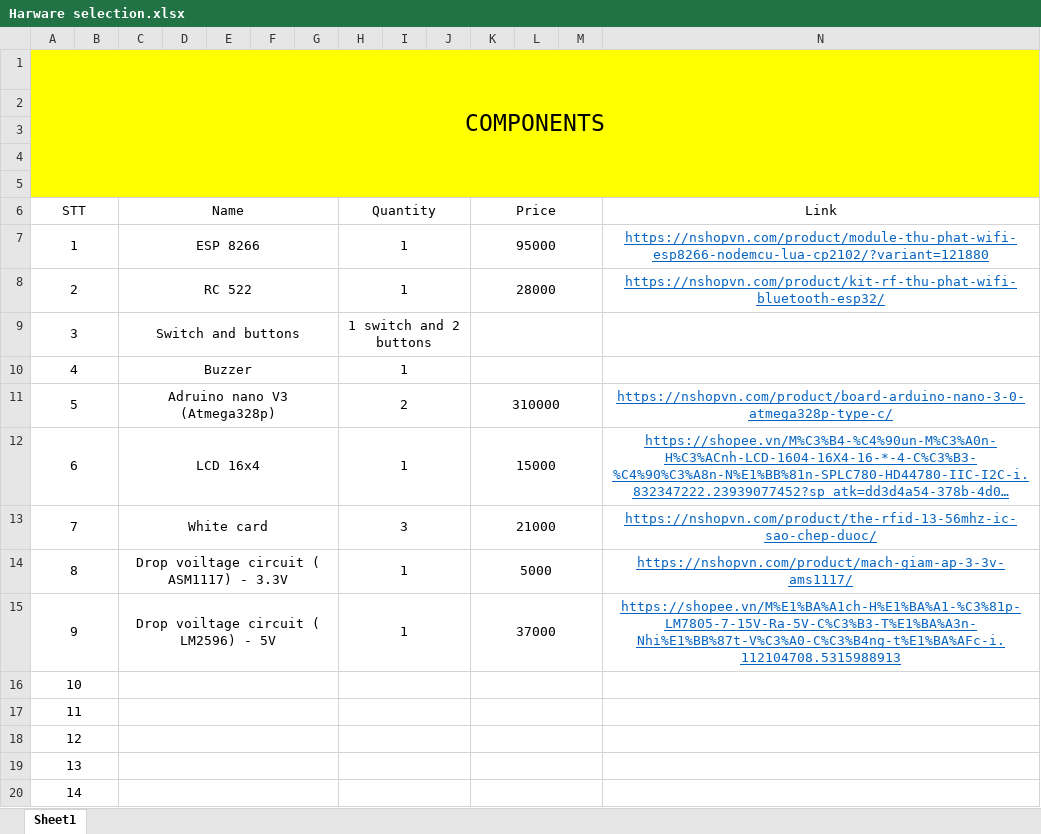
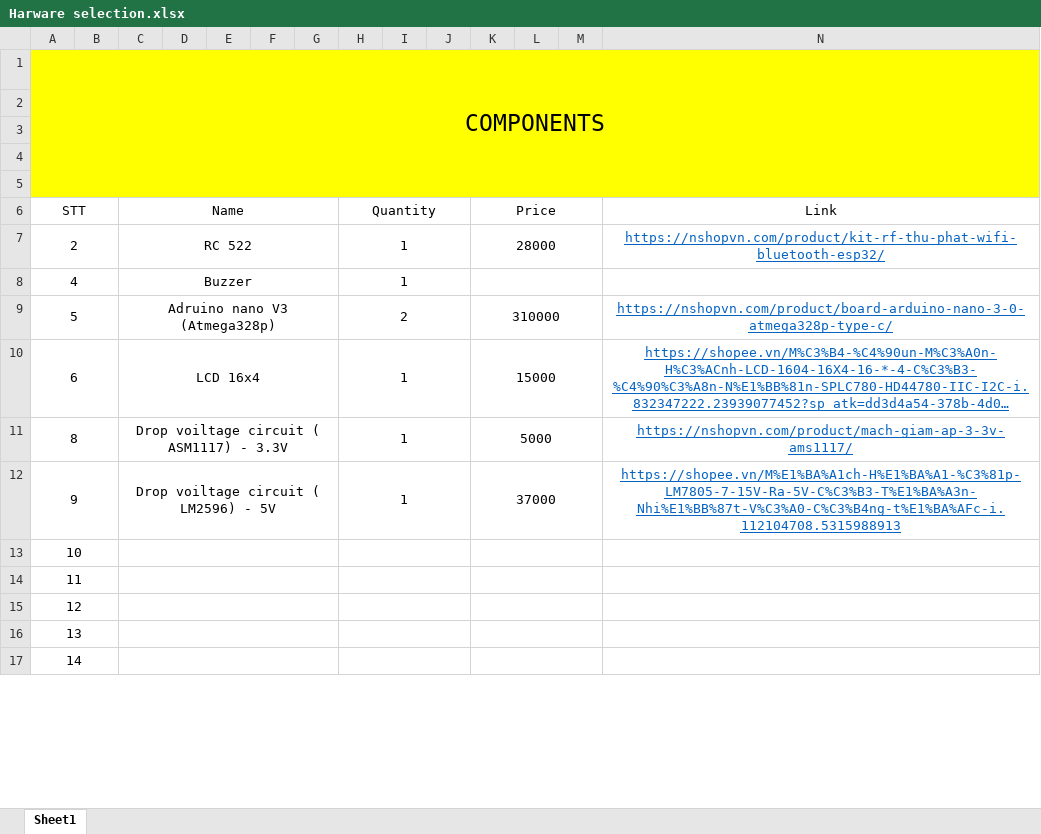
Before and after one commit to nguyenanh2612/HW3_Embedded-System_Group-2_-Tran-Quang-Nguyen-Anh-_Van-Thien-Lam-, an Excel workbook: Harware selection.xlsx, sheet Sheet1, drawn as a sheet; only a part is shown; long unchanged cells end in …; values as stored, in another font and other column widths than the file's, no borders; the diff names each change by its address in the sheet, - before the commit and + after, or states it on an @@ line.

```diff
--- a/Harware selection.xlsx (sheet Sheet1)
+++ b/Harware selection.xlsx (sheet Sheet1)
-row 7: 1 |  | ESP 8266 |  |  |  |  | 1 |  |  | 95000 |  |  | https://nshopvn.com/product/module-thu-phat-wifi-esp8266-nodemcu-lua-cp2102/?variant=121880
-row 9: 3 |  | Switch and buttons |  |  |  |  | 1 switch and 2 buttons
-row 13: 7 |  | White card |  |  |  |  | 3 |  |  | 21000 |  |  | https://nshopvn.com/product/the-rfid-13-56mhz-ic-sao-chep-duoc/
```
Also changed, not shown: 3 other files.
